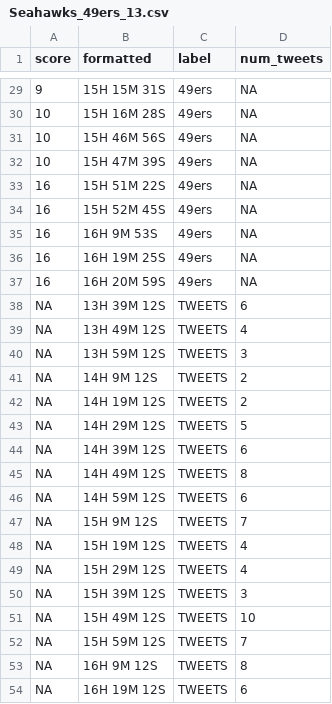
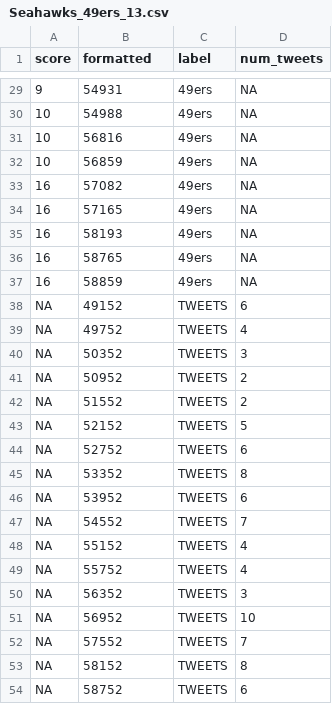
Before and after one commit to info201-au2018/final-purple-pupples, a CSV file: csv_files/Seahawks_49ers_13.csv, drawn as a sheet; only a part is shown, gaps mark what is left out; the diff covers the shown part only.

```diff
--- a/csv_files/Seahawks_49ers_13.csv
+++ b/csv_files/Seahawks_49ers_13.csv
@@ -29,26 +29,26 @@
-9,15H 15M 31S,"49ers",NA
-10,15H 16M 28S,"49ers",NA
-10,15H 46M 56S,"49ers",NA
-10,15H 47M 39S,"49ers",NA
-16,15H 51M 22S,"49ers",NA
-16,15H 52M 45S,"49ers",NA
-16,16H 9M 53S,"49ers",NA
-16,16H 19M 25S,"49ers",NA
-16,16H 20M 59S,"49ers",NA
-NA,13H 39M 12S,"TWEETS",6
-NA,13H 49M 12S,"TWEETS",4
-NA,13H 59M 12S,"TWEETS",3
-NA,14H 9M 12S,"TWEETS",2
-NA,14H 19M 12S,"TWEETS",2
-NA,14H 29M 12S,"TWEETS",5
-NA,14H 39M 12S,"TWEETS",6
-NA,14H 49M 12S,"TWEETS",8
-NA,14H 59M 12S,"TWEETS",6
-NA,15H 9M 12S,"TWEETS",7
-NA,15H 19M 12S,"TWEETS",4
-NA,15H 29M 12S,"TWEETS",4
-NA,15H 39M 12S,"TWEETS",3
-NA,15H 49M 12S,"TWEETS",10
-NA,15H 59M 12S,"TWEETS",7
-NA,16H 9M 12S,"TWEETS",8
-NA,16H 19M 12S,"TWEETS",6
+9,54931,"49ers",NA
+10,54988,"49ers",NA
+10,56816,"49ers",NA
+10,56859,"49ers",NA
+16,57082,"49ers",NA
+16,57165,"49ers",NA
+16,58193,"49ers",NA
+16,58765,"49ers",NA
+16,58859,"49ers",NA
+NA,49152,"TWEETS",6
+NA,49752,"TWEETS",4
+NA,50352,"TWEETS",3
+NA,50952,"TWEETS",2
+NA,51552,"TWEETS",2
+NA,52152,"TWEETS",5
+NA,52752,"TWEETS",6
+NA,53352,"TWEETS",8
+NA,53952,"TWEETS",6
+NA,54552,"TWEETS",7
+NA,55152,"TWEETS",4
+NA,55752,"TWEETS",4
+NA,56352,"TWEETS",3
+NA,56952,"TWEETS",10
+NA,57552,"TWEETS",7
+NA,58152,"TWEETS",8
+NA,58752,"TWEETS",6
```
Also changed, not shown: 27 edited cells elsewhere in this file, 4 other files.
